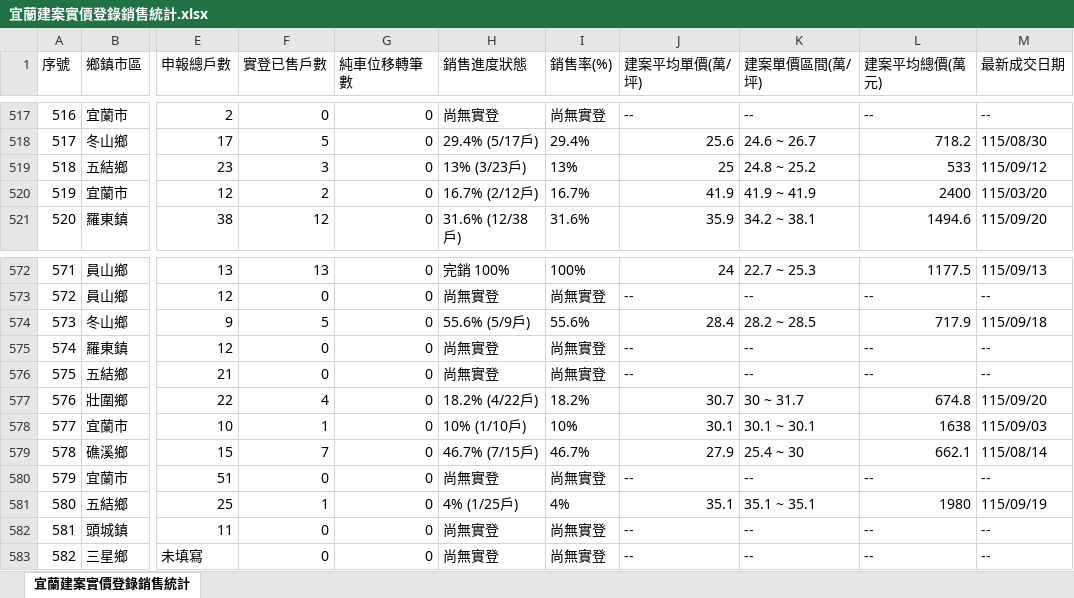
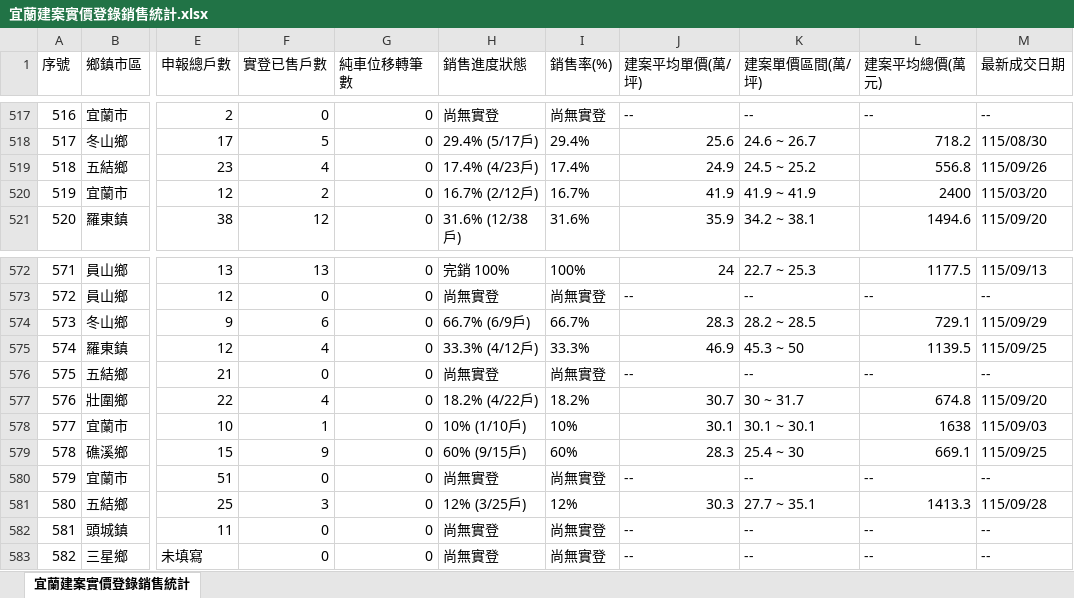
Before and after one commit to yilan-land-8866/yilan-buildings, an Excel workbook: 宜蘭建案實價登錄銷售統計.xlsx, sheet 宜蘭建案實價登錄銷售統計, drawn as a sheet; only a part is shown, gaps mark what is left out; values as stored, in another font and other column widths than the file's, no borders; the diff covers the shown part only; the diff names each change by its address in the sheet, - before the commit and + after, or states it on an @@ line.

```diff
--- a/宜蘭建案實價登錄銷售統計.xlsx (sheet 宜蘭建案實價登錄銷售統計)
+++ b/宜蘭建案實價登錄銷售統計.xlsx (sheet 宜蘭建案實價登錄銷售統計)
-F519 (實登已售戶數): 3
+F519 (實登已售戶數): 4
-H519 (銷售進度狀態): 13% (3/23戶)
+H519 (銷售進度狀態): 17.4% (4/23戶)
-I519 (銷售率(%)): 13%
+I519 (銷售率(%)): 17.4%
-J519 (建案平均單價(萬/坪)): 25
+J519 (建案平均單價(萬/坪)): 24.9
-K519 (建案單價區間(萬/坪)): 24.8 ~ 25.2
+K519 (建案單價區間(萬/坪)): 24.5 ~ 25.2
-L519 (建案平均總價(萬元)): 533
+L519 (建案平均總價(萬元)): 556.8
-M519 (最新成交日期): 115/09/12
+M519 (最新成交日期): 115/09/26
-F574 (實登已售戶數): 5
+F574 (實登已售戶數): 6
-H574 (銷售進度狀態): 55.6% (5/9戶)
+H574 (銷售進度狀態): 66.7% (6/9戶)
-I574 (銷售率(%)): 55.6%
+I574 (銷售率(%)): 66.7%
-J574 (建案平均單價(萬/坪)): 28.4
+J574 (建案平均單價(萬/坪)): 28.3
-L574 (建案平均總價(萬元)): 717.9
+L574 (建案平均總價(萬元)): 729.1
-M574 (最新成交日期): 115/09/18
+M574 (最新成交日期): 115/09/29
-F575 (實登已售戶數): 0
+F575 (實登已售戶數): 4
-H575 (銷售進度狀態): 尚無實登
+H575 (銷售進度狀態): 33.3% (4/12戶)
-I575 (銷售率(%)): 尚無實登
+I575 (銷售率(%)): 33.3%
-J575 (建案平均單價(萬/坪)): --
+J575 (建案平均單價(萬/坪)): 46.9
-K575 (建案單價區間(萬/坪)): --
+K575 (建案單價區間(萬/坪)): 45.3 ~ 50
-L575 (建案平均總價(萬元)): --
+L575 (建案平均總價(萬元)): 1139.5
-M575 (最新成交日期): --
+M575 (最新成交日期): 115/09/25
-F579 (實登已售戶數): 7
+F579 (實登已售戶數): 9
-H579 (銷售進度狀態): 46.7% (7/15戶)
+H579 (銷售進度狀態): 60% (9/15戶)
-I579 (銷售率(%)): 46.7%
+I579 (銷售率(%)): 60%
-J579 (建案平均單價(萬/坪)): 27.9
+J579 (建案平均單價(萬/坪)): 28.3
-L579 (建案平均總價(萬元)): 662.1
+L579 (建案平均總價(萬元)): 669.1
-M579 (最新成交日期): 115/08/14
+M579 (最新成交日期): 115/09/25
-F581 (實登已售戶數): 1
+F581 (實登已售戶數): 3
-H581 (銷售進度狀態): 4% (1/25戶)
+H581 (銷售進度狀態): 12% (3/25戶)
-I581 (銷售率(%)): 4%
+I581 (銷售率(%)): 12%
-J581 (建案平均單價(萬/坪)): 35.1
+J581 (建案平均單價(萬/坪)): 30.3
-K581 (建案單價區間(萬/坪)): 35.1 ~ 35.1
+K581 (建案單價區間(萬/坪)): 27.7 ~ 35.1
-L581 (建案平均總價(萬元)): 1980
+L581 (建案平均總價(萬元)): 1413.3
-M581 (最新成交日期): 115/09/19
+M581 (最新成交日期): 115/09/28
```
Also changed, not shown: 72 edited cells elsewhere in this sheet, 4 other files.
